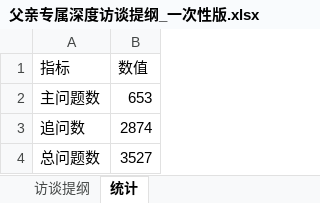
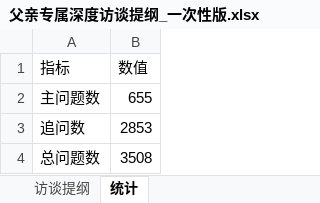
Before and after one commit to zhaihongxuan0113-design/ai-biography-system, an Excel workbook: 父亲专属深度访谈提纲_一次性版.xlsx, sheet 统计, drawn as a sheet; values as stored, in another font and other column widths than the file's, no borders; the diff names each change by its address in the sheet, - before the commit and + after, or states it on an @@ line.

```diff
--- a/父亲专属深度访谈提纲_一次性版.xlsx (sheet 统计)
+++ b/父亲专属深度访谈提纲_一次性版.xlsx (sheet 统计)
-B2 (数值): 653
+B2 (数值): 655
-B3 (数值): 2874
+B3 (数值): 2853
-B4 (数值): 3527
+B4 (数值): 3508
```
Also changed, not shown: sheet 访谈提纲.
